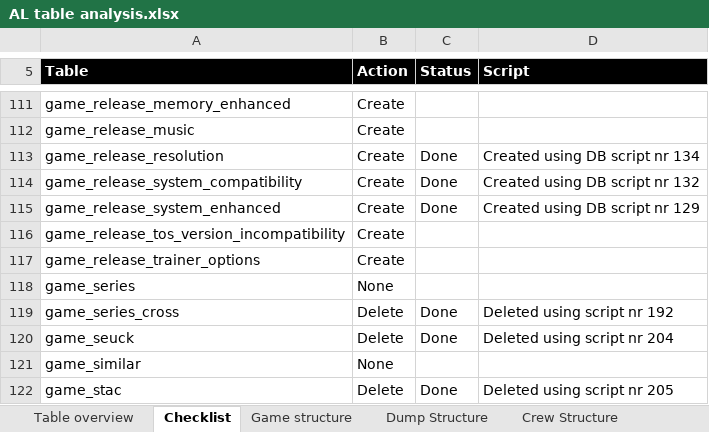
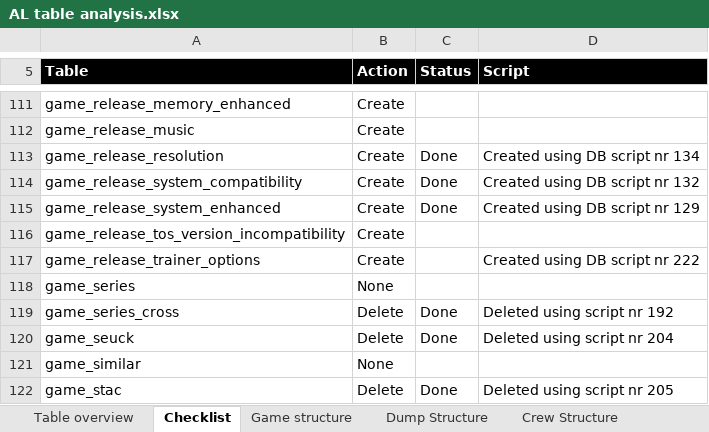
Before and after one commit to atari-legend/skins-and-docs, an Excel workbook: Technical documentation/AL table analysis.xlsx, sheet Checklist, drawn as a sheet; only a part is shown, gaps mark what is left out; values as stored, in another font and other column widths than the file's, no borders; conditional formats not drawn; the diff names each change by its address in the sheet, - before the commit and + after, or states it on an @@ line.

Commit message:
Game Release Trainer Options

```diff
--- a/Technical documentation/AL table analysis.xlsx (sheet Checklist)
+++ b/Technical documentation/AL table analysis.xlsx (sheet Checklist)
-D117 (Script): (empty)
+D117 (Script): Created using DB script nr 222
```
